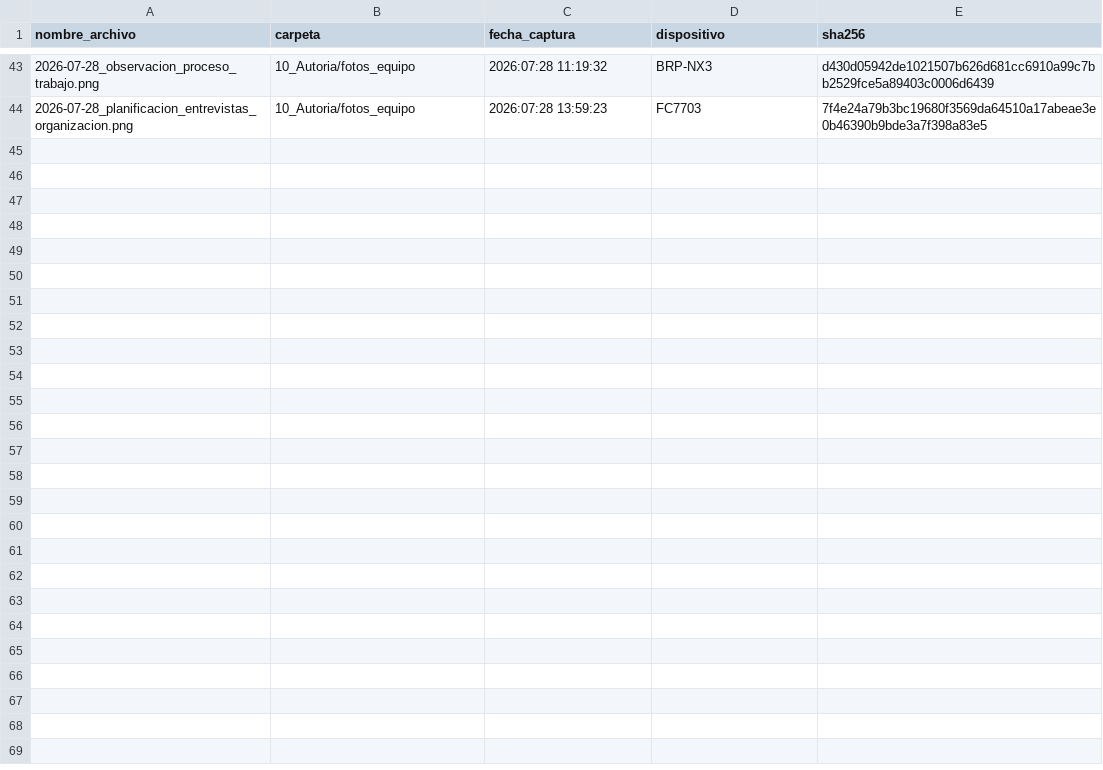
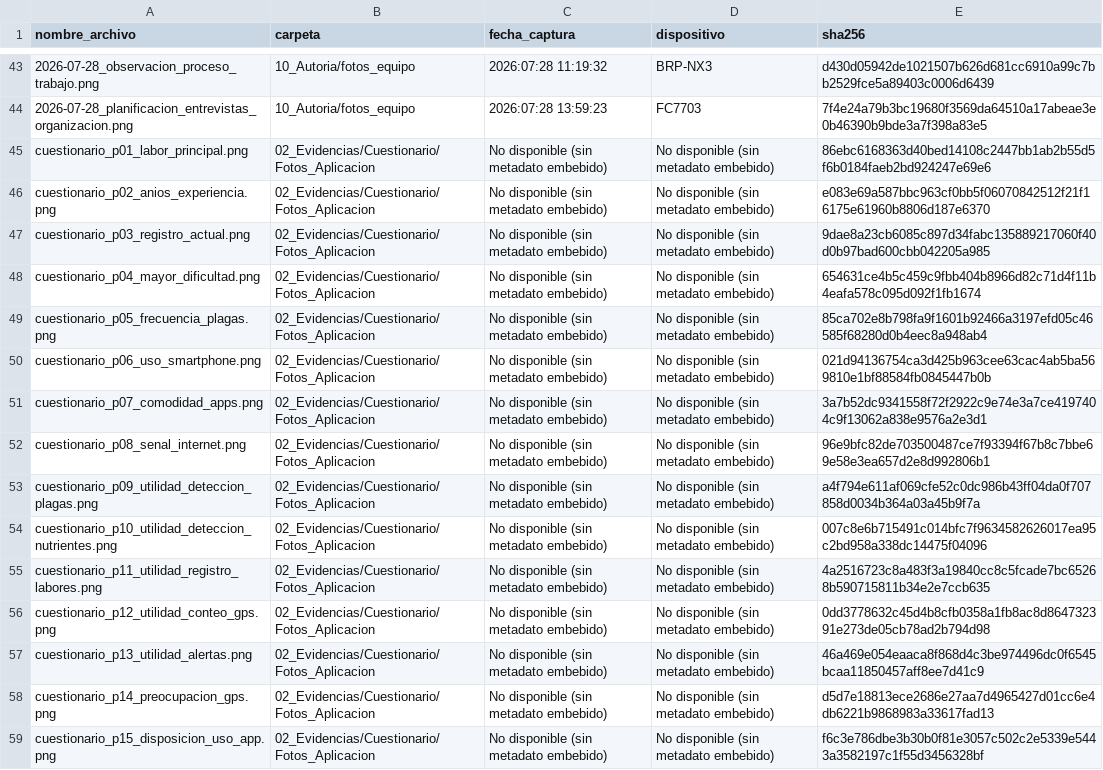
Before and after one commit to AlanNVR/SIMPA_ISR401, a CSV file: 10_Autoria/exif_inventario.csv, drawn as a sheet; only a part is shown, gaps mark what is left out; the diff names each change by its address in the sheet, - before the commit and + after, or states it on an @@ line.

Commit message:
actualizacion exif_inventario.csv

```diff
--- a/10_Autoria/exif_inventario.csv
+++ b/10_Autoria/exif_inventario.csv
+row 45: cuestionario_p01_labor_principal.png | 02_Evidencias/Cuestionario/Fotos_Aplicacion | No disponible (sin metadato embebido) | No disponible (sin metadato embebido) | 86ebc6168363d40bed14108c2447bb1ab2b55d5f6b0184faeb2bd924247e69e6
+row 46: cuestionario_p02_anios_experiencia.png | 02_Evidencias/Cuestionario/Fotos_Aplicacion | No disponible (sin metadato embebido) | No disponible (sin metadato embebido) | e083e69a587bbc963cf0bb5f06070842512f21f16175e61960b8806d187e6370
+row 47: cuestionario_p03_registro_actual.png | 02_Evidencias/Cuestionario/Fotos_Aplicacion | No disponible (sin metadato embebido) | No disponible (sin metadato embebido) | 9dae8a23cb6085c897d34fabc135889217060f40d0b97bad600cbb042205a985
+row 48: cuestionario_p04_mayor_dificultad.png | 02_Evidencias/Cuestionario/Fotos_Aplicacion | No disponible (sin metadato embebido) | No disponible (sin metadato embebido) | 654631ce4b5c459c9fbb404b8966d82c71d4f11b4eafa578c095d092f1fb1674
+row 49: cuestionario_p05_frecuencia_plagas.png | 02_Evidencias/Cuestionario/Fotos_Aplicacion | No disponible (sin metadato embebido) | No disponible (sin metadato embebido) | 85ca702e8b798fa9f1601b92466a3197efd05c46585f68280d0b4eec8a948ab4
+row 50: cuestionario_p06_uso_smartphone.png | 02_Evidencias/Cuestionario/Fotos_Aplicacion | No disponible (sin metadato embebido) | No disponible (sin metadato embebido) | 021d94136754ca3d425b963cee63cac4ab5ba569810e1bf88584fb0845447b0b
+row 51: cuestionario_p07_comodidad_apps.png | 02_Evidencias/Cuestionario/Fotos_Aplicacion | No disponible (sin metadato embebido) | No disponible (sin metadato embebido) | 3a7b52dc9341558f72f2922c9e74e3a7ce4197404c9f13062a838e9576a2e3d1
+row 52: cuestionario_p08_senal_internet.png | 02_Evidencias/Cuestionario/Fotos_Aplicacion | No disponible (sin metadato embebido) | No disponible (sin metadato embebido) | 96e9bfc82de703500487ce7f93394f67b8c7bbe69e58e3ea657d2e8d992806b1
+row 53: cuestionario_p09_utilidad_deteccion_plagas.png | 02_Evidencias/Cuestionario/Fotos_Aplicacion | No disponible (sin metadato embebido) | No disponible (sin metadato embebido) | a4f794e611af069cfe52c0dc986b43ff04da0f707858d0034b364a03a45b9f7a
+row 54: cuestionario_p10_utilidad_deteccion_nutrientes.png | 02_Evidencias/Cuestionario/Fotos_Aplicacion | No disponible (sin metadato embebido) | No disponible (sin metadato embebido) | 007c8e6b715491c014bfc7f9634582626017ea95c2bd958a338dc14475f04096
+row 55: cuestionario_p11_utilidad_registro_labores.png | 02_Evidencias/Cuestionario/Fotos_Aplicacion | No disponible (sin metadato embebido) | No disponible (sin metadato embebido) | 4a2516723c8a483f3a19840cc8c5fcade7bc65268b590715811b34e2e7ccb635
+row 56: cuestionario_p12_utilidad_conteo_gps.png | 02_Evidencias/Cuestionario/Fotos_Aplicacion | No disponible (sin metadato embebido) | No disponible (sin metadato embebido) | 0dd3778632c45d4b8cfb0358a1fb8ac8d864732391e273de05cb78ad2b794d98
+row 57: cuestionario_p13_utilidad_alertas.png | 02_Evidencias/Cuestionario/Fotos_Aplicacion | No disponible (sin metadato embebido) | No disponible (sin metadato embebido) | 46a469e054eaaca8f868d4c3be974496dc0f6545bcaa11850457aff8ee7d41c9
+row 58: cuestionario_p14_preocupacion_gps.png | 02_Evidencias/Cuestionario/Fotos_Aplicacion | No disponible (sin metadato embebido) | No disponible (sin metadato embebido) | d5d7e18813ece2686e27aa7d4965427d01cc6e4db6221b9868983a33617fad13
+row 59: cuestionario_p15_disposicion_uso_app.png | 02_Evidencias/Cuestionario/Fotos_Aplicacion | No disponible (sin metadato embebido) | No disponible (sin metadato embebido) | f6c3e786dbe3b30b0f81e3057c502c2e5339e5443a3582197c1f55d3456328bf
```
